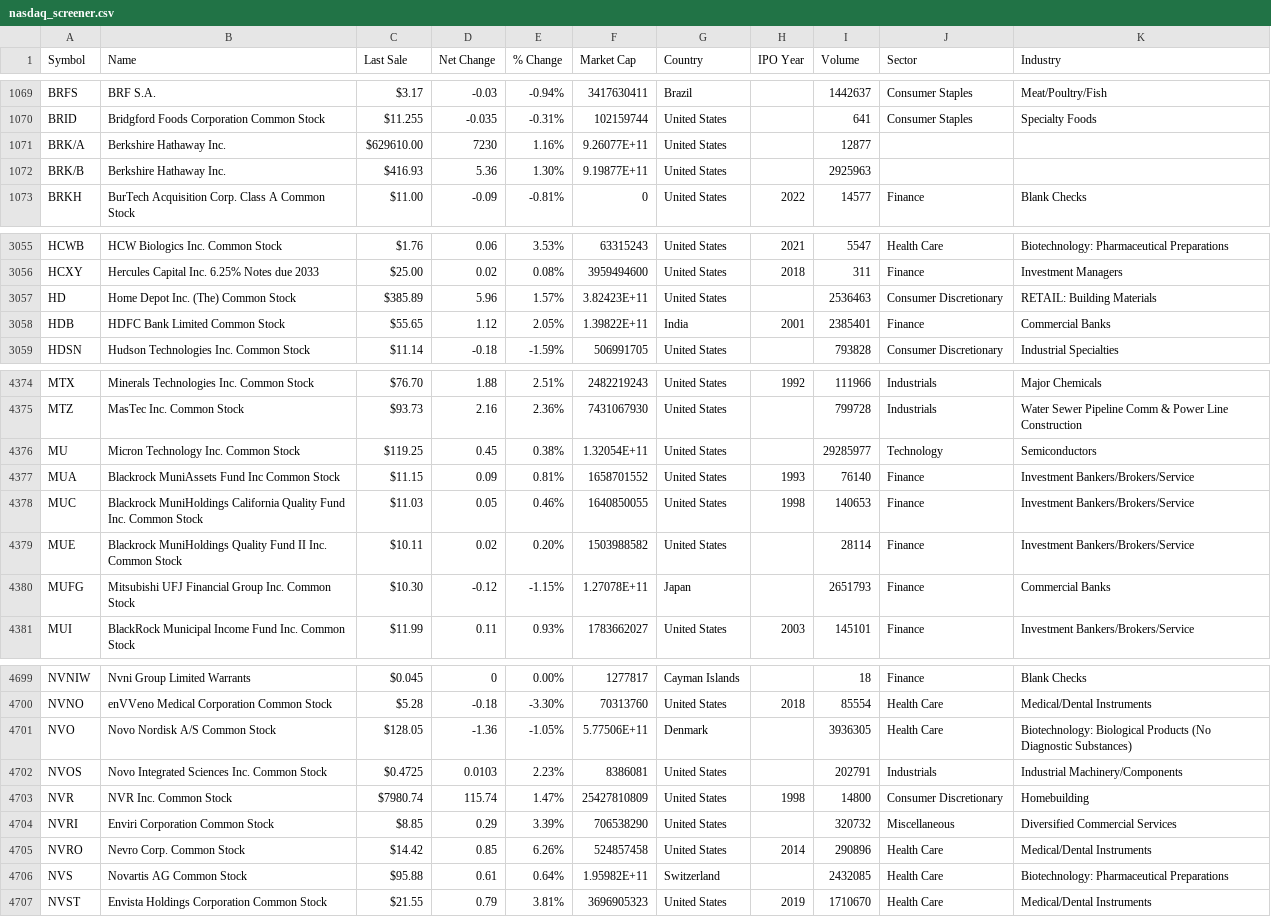
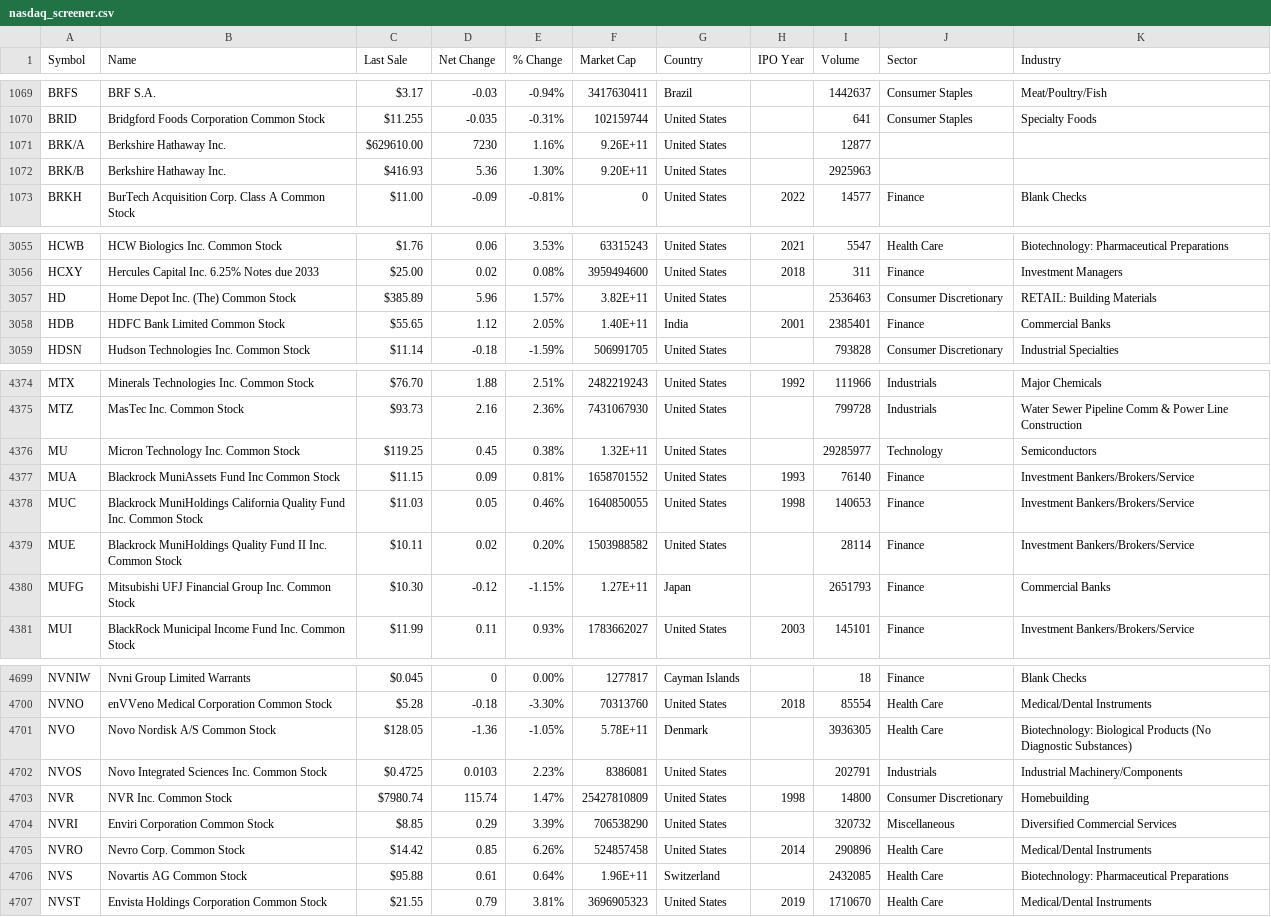
Before and after one commit to raghavpatodiya/rasaFinancial, a CSV file: stock_data/nasdaq_screener.csv, drawn as a sheet; only a part is shown, gaps mark what is left out; the diff covers the shown part only.

```diff
--- a/stock_data/nasdaq_screener.csv
+++ b/stock_data/nasdaq_screener.csv
@@ -1070,4 +1070,4 @@ BRFS,BRF S.A.,$3.17,-0.03,-0.94%,3417630411,Brazil,,1442637,Consumer Staples,Mea
 BRID,Bridgford Foods Corporation Common Stock,$11.255,-0.035,-0.31%,102159744,United States,,641,Consumer Staples,Specialty Foods
-BRK/A,Berkshire Hathaway Inc.,$629610.00,7230,1.16%,9.26077E+11,United States,,12877,,
-BRK/B,Berkshire Hathaway Inc.,$416.93,5.36,1.30%,9.19877E+11,United States,,2925963,,
+BRK/A,Berkshire Hathaway Inc.,$629610.00,7230,1.16%,9.26E+11,United States,,12877,,
+BRK/B,Berkshire Hathaway Inc.,$416.93,5.36,1.30%,9.20E+11,United States,,2925963,,
 BRKH,BurTech Acquisition Corp. Class A Common Stock,$11.00,-0.09,-0.81%,0,United States,2022,14577,Finance,Blank Checks
@@ -3056,4 +3056,4 @@ HCWB,HCW Biologics Inc. Common Stock,$1.76,0.06,3.53%,63315243,United States,202
 HCXY,Hercules Capital Inc. 6.25% Notes due 2033,$25.00,0.02,0.08%,3959494600,United States,2018,311,Finance,Investment Managers
-HD,Home Depot Inc. (The) Common Stock,$385.89,5.96,1.57%,3.82423E+11,United States,,2536463,Consumer Discretionary,RETAIL: Building Materials
-HDB,HDFC Bank Limited Common Stock,$55.65,1.12,2.05%,1.39822E+11,India,2001,2385401,Finance,Commercial Banks
+HD,Home Depot Inc. (The) Common Stock,$385.89,5.96,1.57%,3.82E+11,United States,,2536463,Consumer Discretionary,RETAIL: Building Materials
+HDB,HDFC Bank Limited Common Stock,$55.65,1.12,2.05%,1.40E+11,India,2001,2385401,Finance,Commercial Banks
 HDSN,Hudson Technologies Inc. Common Stock,$11.14,-0.18,-1.59%,506991705,United States,,793828,Consumer Discretionary,Industrial Specialties
@@ -4375,3 +4375,3 @@ MTX,Minerals Technologies Inc. Common Stock,$76.70,1.88,2.51%,2482219243,United
 MTZ,MasTec Inc. Common Stock,$93.73,2.16,2.36%,7431067930,United States,,799728,Industrials,Water Sewer Pipeline Comm & Power Line Construction
-MU,Micron Technology Inc. Common Stock,$119.25,0.45,0.38%,1.32054E+11,United States,,29285977,Technology,Semiconductors
+MU,Micron Technology Inc. Common Stock,$119.25,0.45,0.38%,1.32E+11,United States,,29285977,Technology,Semiconductors
 MUA,Blackrock MuniAssets Fund Inc Common Stock,$11.15,0.09,0.81%,1658701552,United States,1993,76140,Finance,Investment Bankers/Brokers/Service
@@ -4379,3 +4379,3 @@ MUC,Blackrock MuniHoldings California Quality Fund Inc.  Common Stock,$11.03,0.0
 MUE,Blackrock MuniHoldings Quality Fund II Inc. Common Stock,$10.11,0.02,0.20%,1503988582,United States,,28114,Finance,Investment Bankers/Brokers/Service
-MUFG,Mitsubishi UFJ Financial Group Inc. Common Stock,$10.30,-0.12,-1.15%,1.27078E+11,Japan,,2651793,Finance,Commercial Banks
+MUFG,Mitsubishi UFJ Financial Group Inc. Common Stock,$10.30,-0.12,-1.15%,1.27E+11,Japan,,2651793,Finance,Commercial Banks
 MUI,BlackRock Municipal Income Fund Inc. Common Stock,$11.99,0.11,0.93%,1783662027,United States,2003,145101,Finance,Investment Bankers/Brokers/Service
@@ -4700,3 +4700,3 @@ NVNIW,Nvni Group Limited Warrants,$0.045,0,0.00%,1277817,Cayman Islands,,18,Fina
 NVNO,enVVeno Medical Corporation Common Stock,$5.28,-0.18,-3.30%,70313760,United States,2018,85554,Health Care,Medical/Dental Instruments
-NVO,Novo Nordisk A/S Common Stock,$128.05,-1.36,-1.05%,5.77506E+11,Denmark,,3936305,Health Care,Biotechnology: Biological Products (No Diagnostic Substances)
+NVO,Novo Nordisk A/S Common Stock,$128.05,-1.36,-1.05%,5.78E+11,Denmark,,3936305,Health Care,Biotechnology: Biological Products (No Diagnostic Substances)
 NVOS,Novo Integrated Sciences Inc. Common Stock,$0.4725,0.0103,2.23%,8386081,United States,,202791,Industrials,Industrial Machinery/Components
@@ -4705,3 +4705,3 @@ NVRI,Enviri Corporation Common Stock,$8.85,0.29,3.39%,706538290,United States,,3
 NVRO,Nevro Corp. Common Stock,$14.42,0.85,6.26%,524857458,United States,2014,290896,Health Care,Medical/Dental Instruments
-NVS,Novartis AG Common Stock,$95.88,0.61,0.64%,1.95982E+11,Switzerland,,2432085,Health Care,Biotechnology: Pharmaceutical Preparations
+NVS,Novartis AG Common Stock,$95.88,0.61,0.64%,1.96E+11,Switzerland,,2432085,Health Care,Biotechnology: Pharmaceutical Preparations
 NVST,Envista Holdings Corporation Common Stock,$21.55,0.79,3.81%,3696905323,United States,2019,1710670,Health Care,Medical/Dental Instruments
```
Also changed, not shown: 122 edited cells elsewhere in this file, 4 other files.
